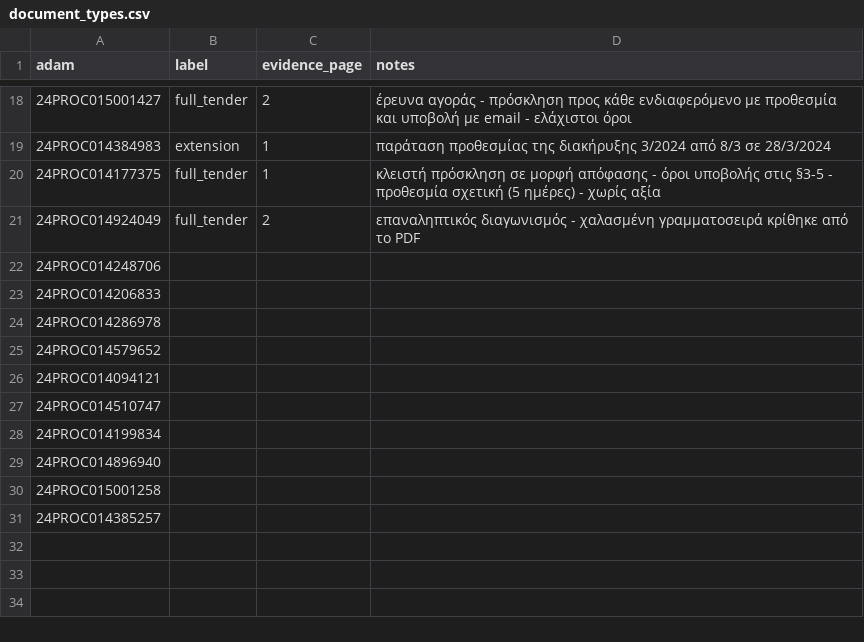
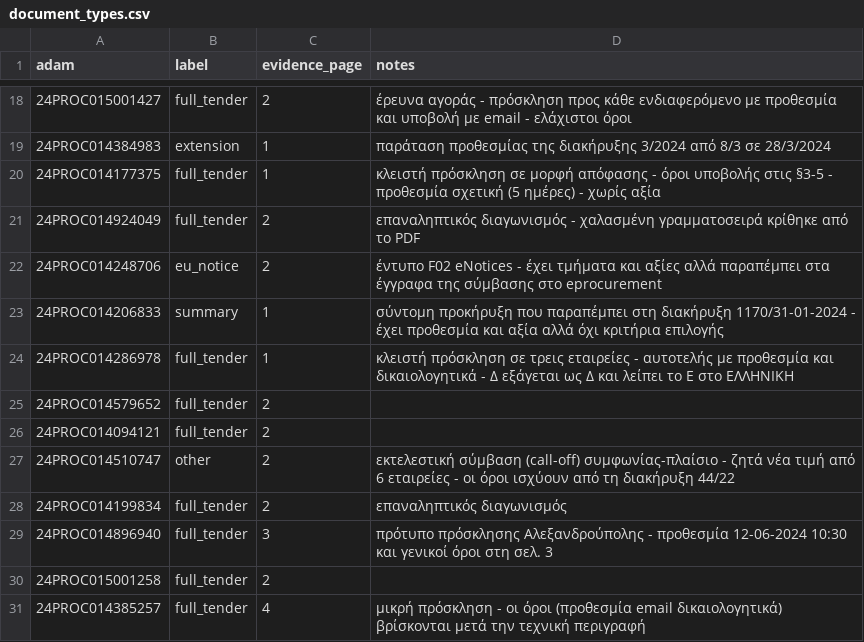
Before and after one commit to konstantinostraganos/greek-tender-analyzer, a CSV file: data/labels/document_types.csv, drawn as a sheet; only a part is shown, gaps mark what is left out.

Commit message:
Complete document-type labels for all 30 sample documents

```diff
--- a/data/labels/document_types.csv
+++ b/data/labels/document_types.csv
@@ -21,11 +21,11 @@
 24PROC014924049,full_tender,2,επαναληπτικός διαγωνισμός - χαλασμένη γραμματοσειρά κρίθηκε από το PDF
-24PROC014248706,,,
-24PROC014206833,,,
-24PROC014286978,,,
-24PROC014579652,,,
-24PROC014094121,,,
-24PROC014510747,,,
-24PROC014199834,,,
-24PROC014896940,,,
-24PROC015001258,,,
-24PROC014385257,,,
+24PROC014248706,eu_notice,2,έντυπο F02 eNotices - έχει τμήματα και αξίες αλλά παραπέμπει στα έγγραφα της σύμβασης στο eprocurement
+24PROC014206833,summary,1,σύντομη προκήρυξη που παραπέμπει στη διακήρυξη 1170/31-01-2024 - έχει προθεσμία και αξία αλλά όχι κριτήρια επιλογής
+24PROC014286978,full_tender,1,κλειστή πρόσκληση σε τρεις εταιρείες - αυτοτελής με προθεσμία και δικαιολογητικά - Δ εξάγεται ως ∆ και λείπει το Ε στο ΕΛΛΗΝΙΚΗ
+24PROC014579652,full_tender,2,
+24PROC014094121,full_tender,2,
+24PROC014510747,other,2,εκτελεστική σύμβαση (call-off) συμφωνίας-πλαίσιο - ζητά νέα τιμή από 6 εταιρείες - οι όροι ισχύουν από τη διακήρυξη 44/22
+24PROC014199834,full_tender,2,επαναληπτικός διαγωνισμός
+24PROC014896940,full_tender,3,πρότυπο πρόσκλησης Αλεξανδρούπολης - προθεσμία 12-06-2024 10:30 και γενικοί όροι στη σελ. 3
+24PROC015001258,full_tender,2,
+24PROC014385257,full_tender,4,μικρή πρόσκληση - οι όροι (προθεσμία email δικαιολογητικά) βρίσκονται μετά την τεχνική περιγραφή
```
Also changed, not shown: 1 other file.
